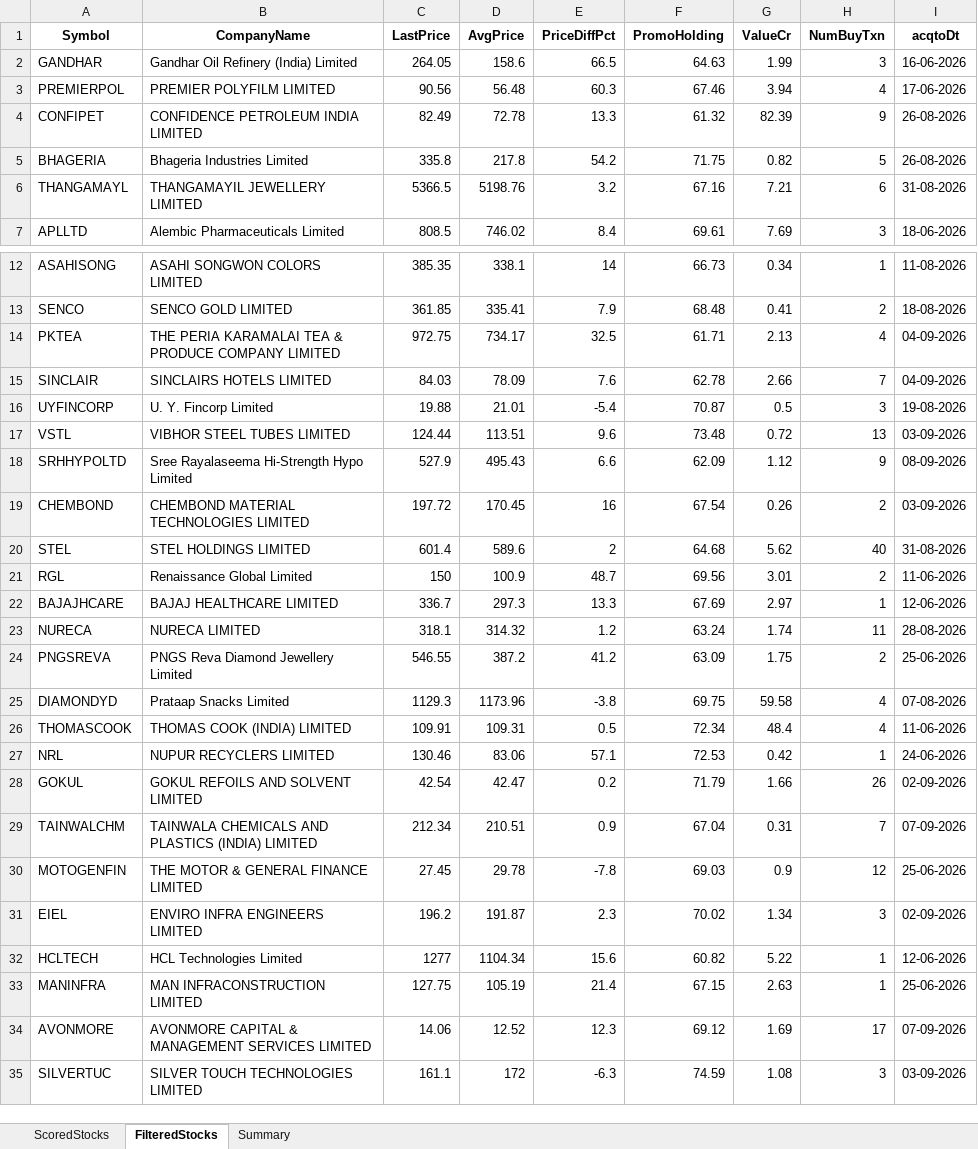
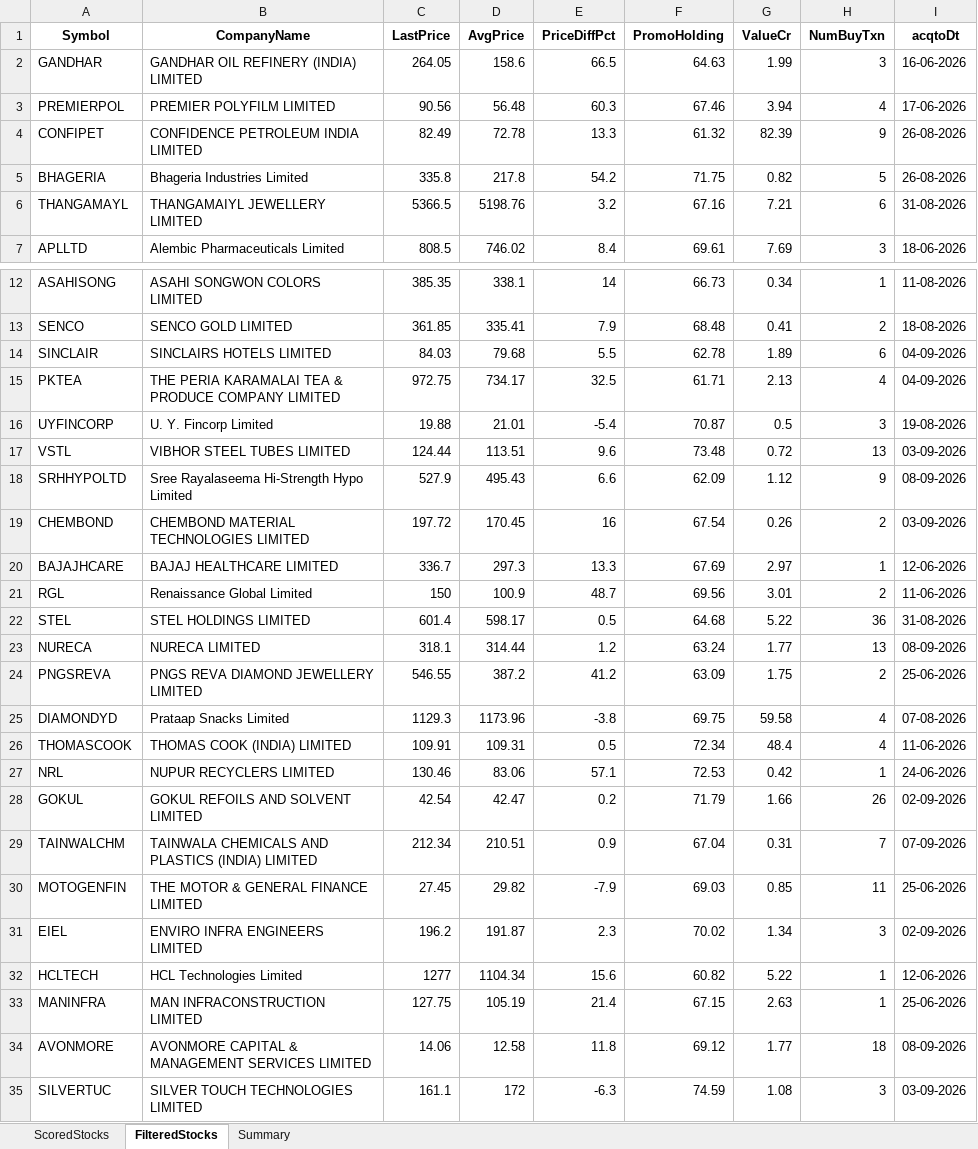
Before and after one commit to rajeshbedse/rbedse, an Excel workbook: output/2026-09-08/enriched_analysis.xlsx, sheet FilteredStocks, drawn as a sheet; only a part is shown, gaps mark what is left out; values as stored, in another font and other column widths than the file's, no borders; removed rows and columns are numbered as before the commit, all else as after; the diff covers the shown part only; the diff names each change by its address in the sheet, - before the commit and + after, or states it on an @@ line.

```diff
--- a/output/2026-09-08/enriched_analysis.xlsx (sheet FilteredStocks)
+++ b/output/2026-09-08/enriched_analysis.xlsx (sheet FilteredStocks)
-B2 (CompanyName): Gandhar Oil Refinery (India) Limited
+B2 (CompanyName): GANDHAR OIL REFINERY (INDIA) LIMITED
-B6 (CompanyName): THANGAMAYIL JEWELLERY LIMITED
+B6 (CompanyName): THANGAMAIYL JEWELLERY LIMITED
+row 14: SINCLAIR | SINCLAIRS HOTELS LIMITED | 84.03 | 79.68 | 5.5 | 62.78 | 1.89 | 6 | 04-09-2026
-row 15: SINCLAIR | SINCLAIRS HOTELS LIMITED | 84.03 | 78.09 | 7.6 | 62.78 | 2.66 | 7 | 04-09-2026
-row 20: STEL | STEL HOLDINGS LIMITED | 601.4 | 589.6 | 2 | 64.68 | 5.62 | 40 | 31-08-2026
@@ row 22 moved to row 20: BAJAJHCARE @@
+row 22: STEL | STEL HOLDINGS LIMITED | 601.4 | 598.17 | 0.5 | 64.68 | 5.22 | 36 | 31-08-2026
-D23 (AvgPrice): 314.32
+D23 (AvgPrice): 314.44
-G23 (ValueCr): 1.74
+G23 (ValueCr): 1.77
-H23 (NumBuyTxn): 11
+H23 (NumBuyTxn): 13
-I23 (acqtoDt): 28-08-2026
+I23 (acqtoDt): 08-09-2026
-B24 (CompanyName): PNGS Reva Diamond Jewellery Limited
+B24 (CompanyName): PNGS REVA DIAMOND JEWELLERY LIMITED
-D30 (AvgPrice): 29.78
+D30 (AvgPrice): 29.82
-E30 (PriceDiffPct): -7.8
+E30 (PriceDiffPct): -7.9
-G30 (ValueCr): 0.9
+G30 (ValueCr): 0.85
-H30 (NumBuyTxn): 12
+H30 (NumBuyTxn): 11
-D34 (AvgPrice): 12.52
+D34 (AvgPrice): 12.58
-E34 (PriceDiffPct): 12.3
+E34 (PriceDiffPct): 11.8
-G34 (ValueCr): 1.69
+G34 (ValueCr): 1.77
-H34 (NumBuyTxn): 17
+H34 (NumBuyTxn): 18
-I34 (acqtoDt): 07-09-2026
+I34 (acqtoDt): 08-09-2026
```
Also changed, not shown: 2 edited cells elsewhere in this sheet, sheet ScoredStocks, 4 other files.
